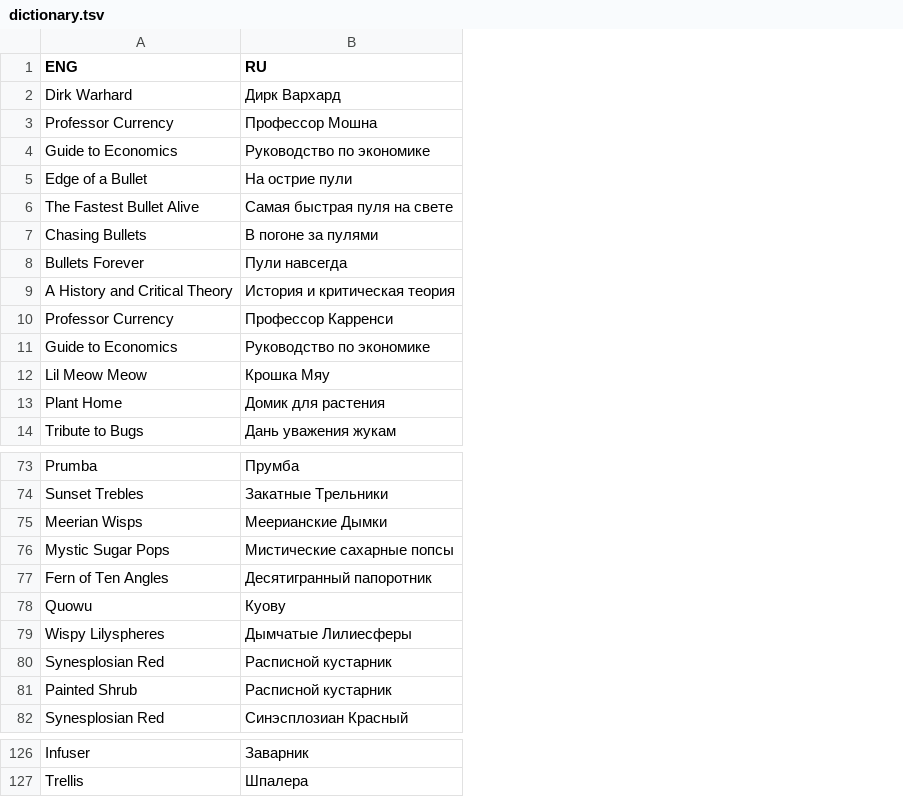
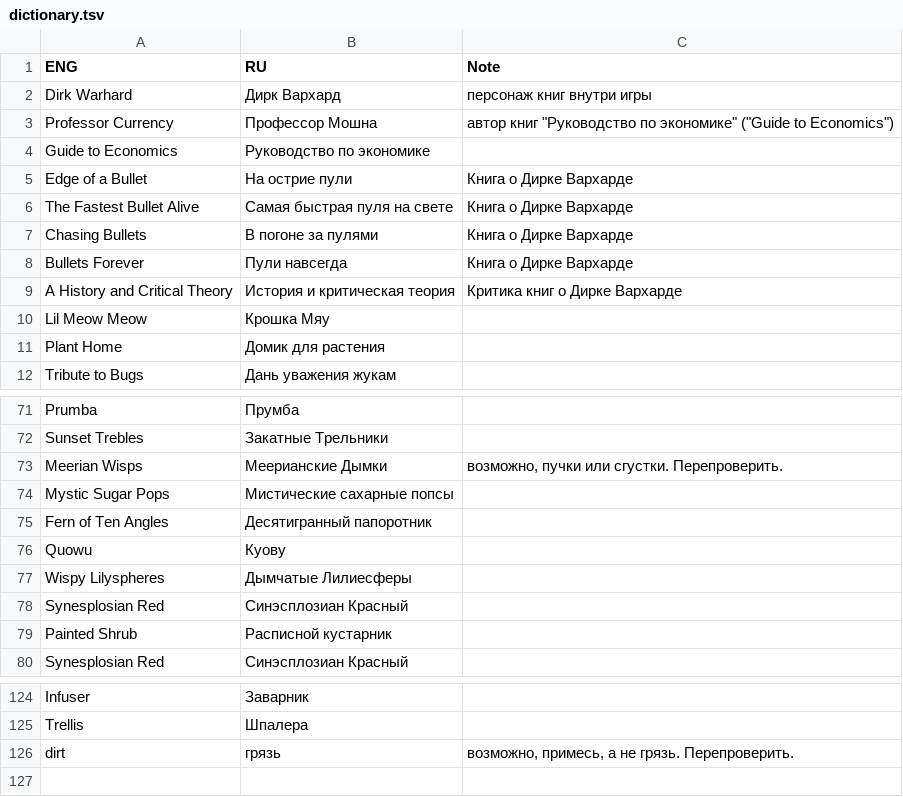
Before and after one commit to Dontaz/Wanderstop-RU, a TSV file: dictionary.tsv, drawn as a sheet; only a part is shown, gaps mark what is left out; removed rows and columns are numbered as before the commit, all else as after; the diff names each change by its address in the sheet, - before the commit and + after, or states it on an @@ line.

Commit message:
Update dictionary.tsv

```diff
--- a/dictionary.tsv
+++ b/dictionary.tsv
+column C (Note), rows 2-9: персонаж книг внутри игры | автор книг "Руководство по экономике" ("Guide to Economics") |  | Книга о Дирке Вархарде | Книга о Дирке Вархарде | Книга о Дирке Вархарде | Книга о Дирке Вархарде | Критика книг о Дирке Вархарде; row 73: возможно, пучки или сгустки. Перепроверить.
-row 10: Professor Currency | Профессор Карренси
-row 11: Guide to Economics | Руководство по экономике
-B78 (RU): Расписной кустарник
+B78 (RU): Синэсплозиан Красный
+row 126: dirt | грязь | возможно, примесь, а не грязь. Перепроверить.
```
